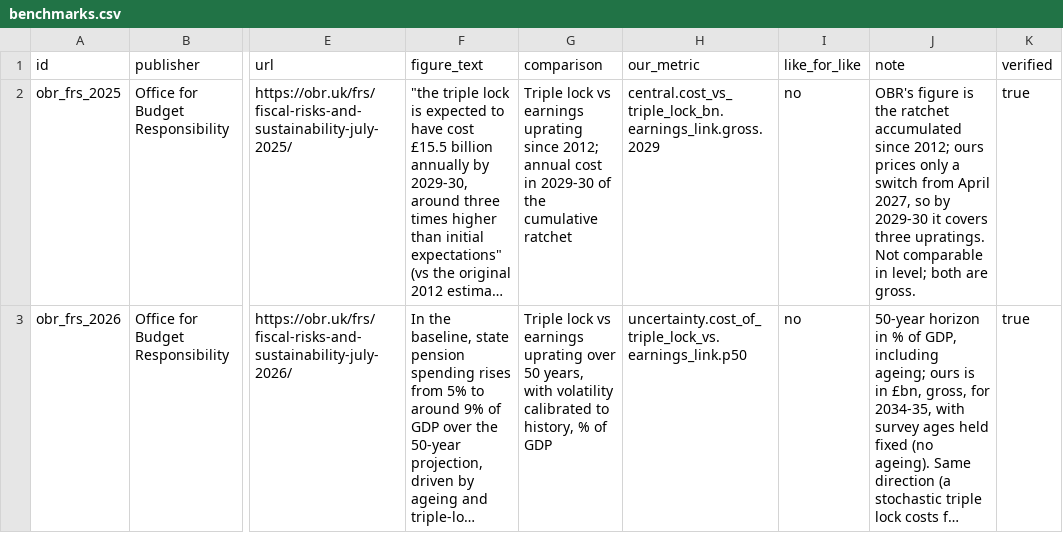
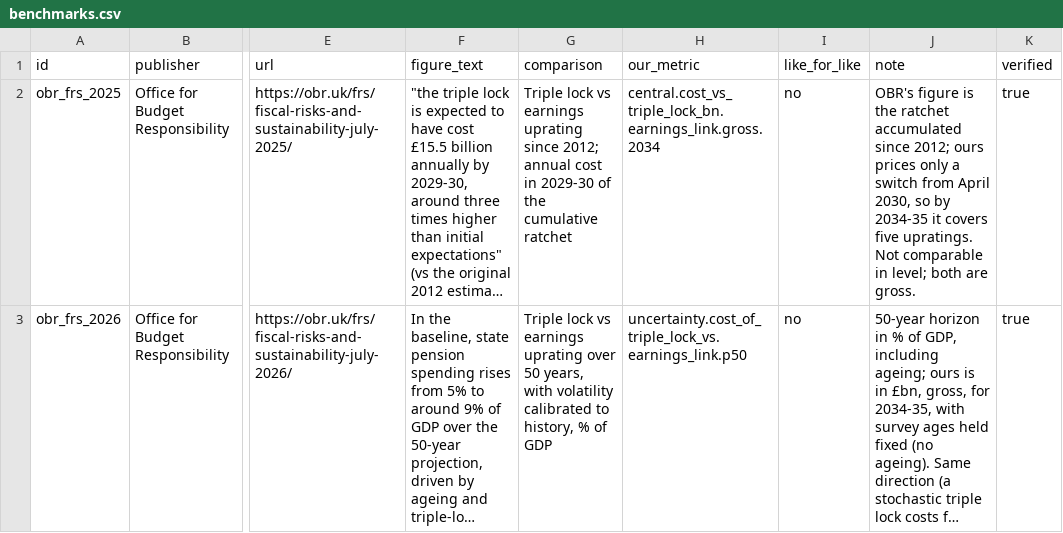
Before and after one commit to PolicyEngine/uk-triple-lock, a CSV file: data/benchmarks.csv, drawn as a sheet; only a part is shown, gaps mark what is left out; long unchanged cells end in …; the diff covers the shown part only; the diff names each change by its address in the sheet, - before the commit and + after, or states it on an @@ line.

```diff
--- a/data/benchmarks.csv
+++ b/data/benchmarks.csv
-H2 (our_metric): central.cost_vs_triple_lock_bn.earnings_link.gross.2029
+H2 (our_metric): central.cost_vs_triple_lock_bn.earnings_link.gross.2034
-J2 (note): …from April 2027, so by 2029-30 it covers three upratings. Not…
+J2 (note): …from April 2030, so by 2034-35 it covers five upratings. Not…
```
Also changed, not shown: 6 edited cells elsewhere in this file, 16 other files.
